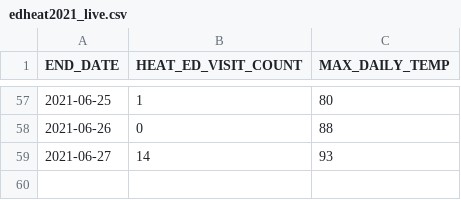
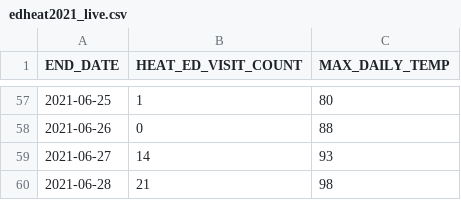
Before and after one commit to nychealth/heat-syndrome-data, a CSV file: edheat2021_live.csv, drawn as a sheet; only a part is shown, gaps mark what is left out; the diff names each change by its address in the sheet, - before the commit and + after, or states it on an @@ line.

Commit message:
Update edheat2021_live.csv

```diff
--- a/edheat2021_live.csv
+++ b/edheat2021_live.csv
+row 60: 2021-06-28 | 21 | 98
```
